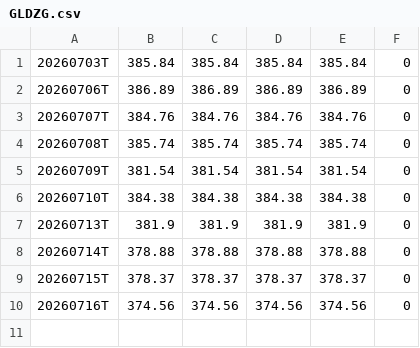
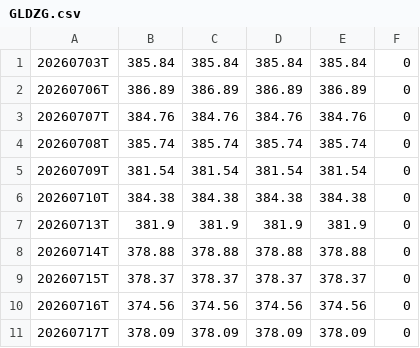
Before and after one commit to bereanthink-gif/gex-seeds, a CSV file: data/GLDZG.csv, drawn as a sheet.

```diff
--- a/data/GLDZG.csv
+++ b/data/GLDZG.csv
@@ -10 +10,2 @@
 20260716T,374.56,374.56,374.56,374.56,0
+20260717T,378.09,378.09,378.09,378.09,0
```
Also changed, not shown: data/GLDCW.csv, data/GLDGR.csv, 16 other files.
